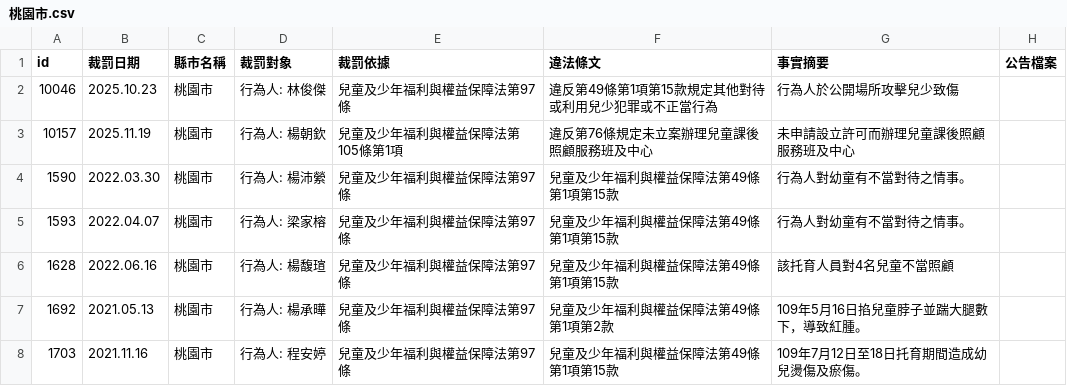
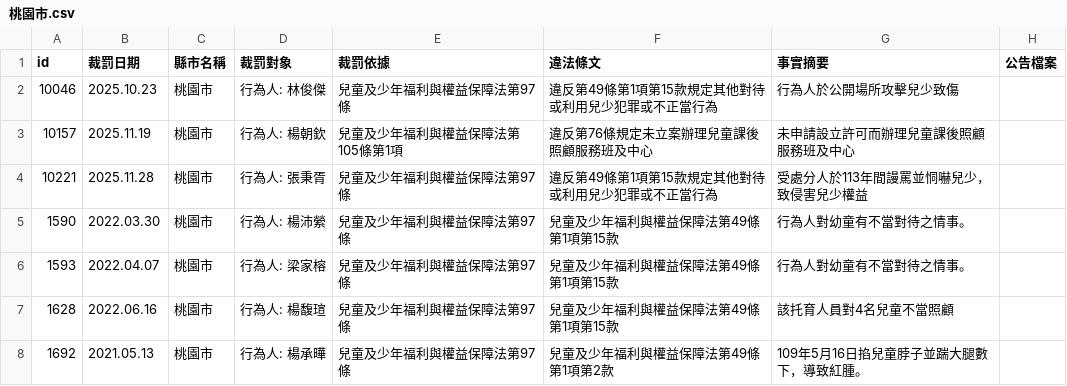
Before and after one commit to kiang/crc.sfaa.gov.tw, a CSV file: data/桃園市.csv, drawn as a sheet; only a part is shown; the shorter side is filled out with more unchanged rows.

```diff
--- a/data/桃園市.csv
+++ b/data/桃園市.csv
@@ -3,2 +3,3 @@ id,裁罰日期,縣市名稱,裁罰對象,裁罰依據,違法條文,事實摘要
 10157,2025.11.19,桃園市,"行為人: 楊朝欽",兒童及少年福利與權益保障法第105條第1項,違反第76條規定未立案辦理兒童課後照顧服務班及中心,未申請設立許可而辦理兒童課後照顧服務班及中心,
+10221,2025.11.28,桃園市,"行為人: 張秉胥",兒童及少年福利與權益保障法第97條,違反第49條第1項第15款規定其他對待或利用兒少犯罪或不正當行為,受處分人於113年間謾罵並恫嚇兒少，致侵害兒少權益,
 1590,2022.03.30,桃園市,"行為人: 楊沛縈",兒童及少年福利與權益保障法第97條,兒童及少年福利與權益保障法第49條第1項第15款,行為人對幼童有不當對待之情事。,
```
Also changed, not shown: 2 other files.
